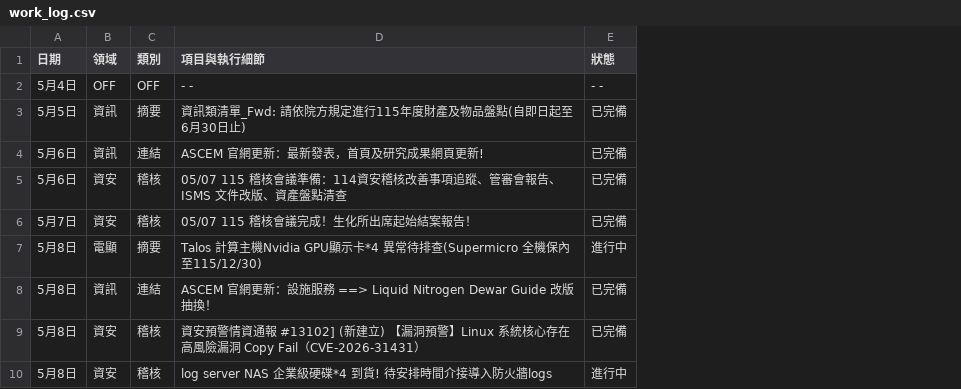
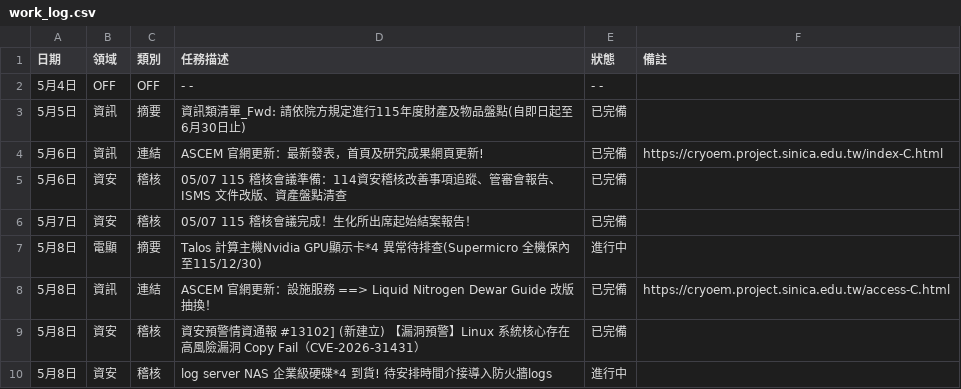
Before and after one commit to meokchen/ASCEM_Weekly_Report, a CSV file: work_log.csv, drawn as a sheet; the diff names each change by its address in the sheet, - before the commit and + after, or states it on an @@ line.

```diff
--- a/work_log.csv
+++ b/work_log.csv
+column F (備註), rows 4-8: https://cryoem.project.sinica.edu.tw/index-C.html |  |  |  | https://cryoem.project.sinica.edu.tw/access-C.html
-D1: 項目與執行細節
+D1: 任務描述
```
